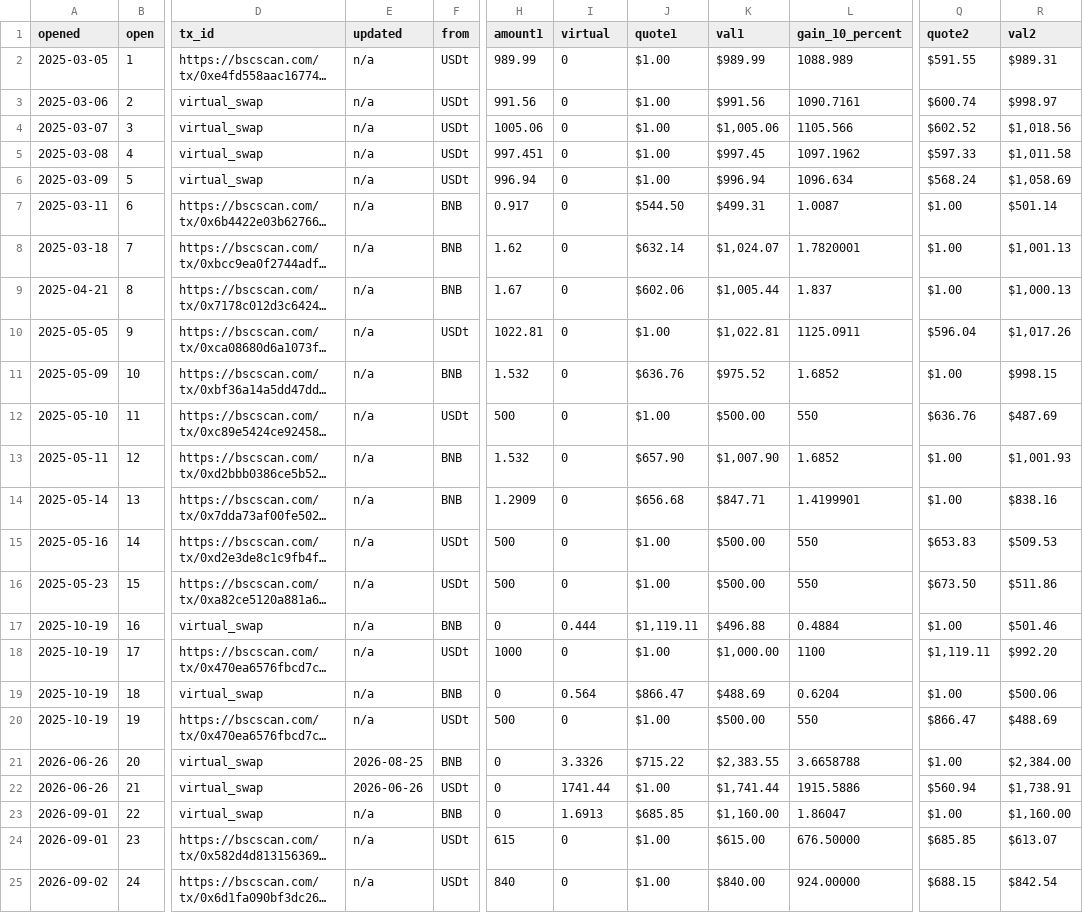
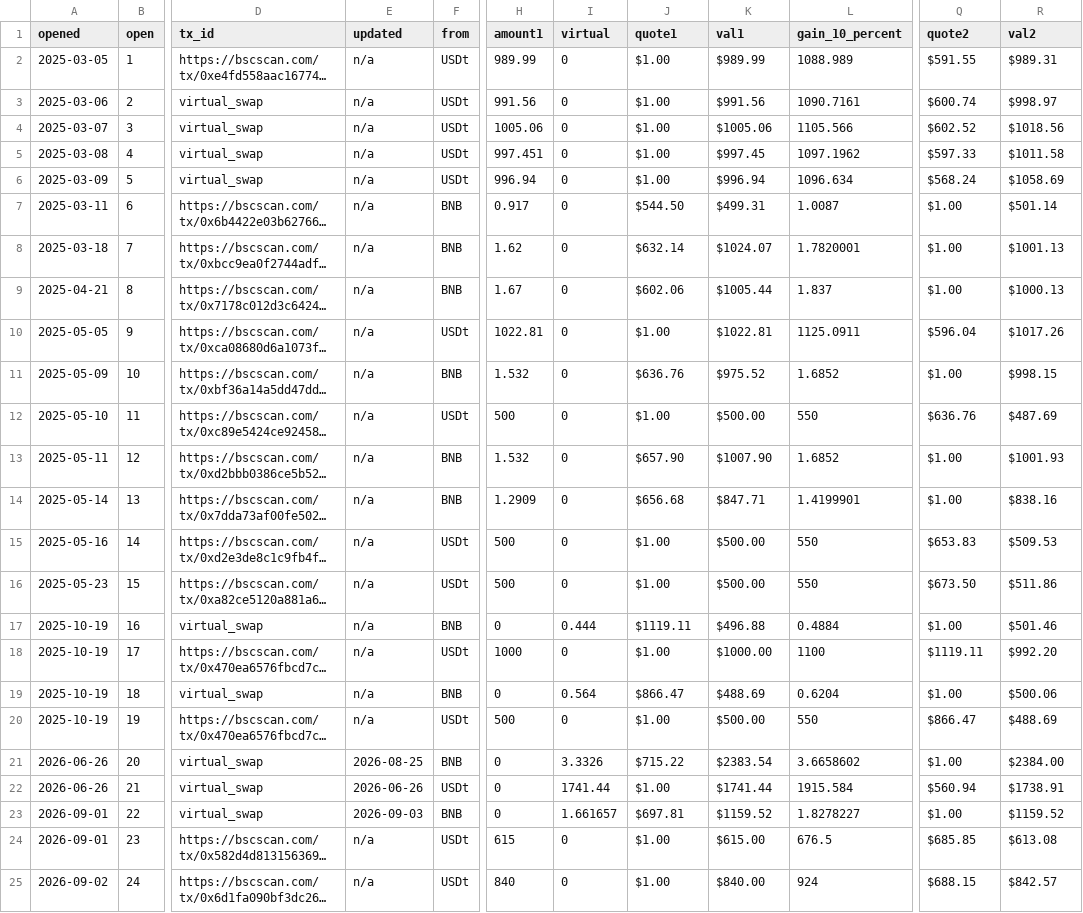
Before and after one commit to logicalgraphs/logicalgraphs.github.io, a TSV file: data/pivots/open/raw/bnb-usdt.tsv, drawn as a sheet; only a part is shown, gaps mark what is left out; long unchanged cells end in …; the diff names each change by its address in the sheet, - before the commit and + after, or states it on an @@ line.

```diff
--- a/data/pivots/open/raw/bnb-usdt.tsv
+++ b/data/pivots/open/raw/bnb-usdt.tsv
-K4 (val1): $1,005.06
+K4 (val1): $1005.06
-R4 (val2): $1,018.56
+R4 (val2): $1018.56
-R5 (val2): $1,011.58
+R5 (val2): $1011.58
-R6 (val2): $1,058.69
+R6 (val2): $1058.69
-K8 (val1): $1,024.07
+K8 (val1): $1024.07
-R8 (val2): $1,001.13
+R8 (val2): $1001.13
-K9 (val1): $1,005.44
+K9 (val1): $1005.44
-R9 (val2): $1,000.13
+R9 (val2): $1000.13
-K10 (val1): $1,022.81
+K10 (val1): $1022.81
-R10 (val2): $1,017.26
+R10 (val2): $1017.26
-K13 (val1): $1,007.90
+K13 (val1): $1007.90
-R13 (val2): $1,001.93
+R13 (val2): $1001.93
-J17 (quote1): $1,119.11
+J17 (quote1): $1119.11
-K18 (val1): $1,000.00
+K18 (val1): $1000.00
-Q18 (quote2): $1,119.11
+Q18 (quote2): $1119.11
-K21 (val1): $2,383.55
+K21 (val1): $2383.54
-L21 (gain_10_percent): 3.6658788
+L21 (gain_10_percent): 3.6658602
-R21 (val2): $2,384.00
+R21 (val2): $2384.00
-K22 (val1): $1,741.44
+K22 (val1): $1741.44
-L22 (gain_10_percent): 1915.5886
+L22 (gain_10_percent): 1915.584
-R22 (val2): $1,738.91
+R22 (val2): $1738.91
-E23 (updated): n/a
+E23 (updated): 2026-09-03
-I23 (virtual): 1.6913
+I23 (virtual): 1.661657
-J23 (quote1): $685.85
+J23 (quote1): $697.81
-K23 (val1): $1,160.00
+K23 (val1): $1159.52
-L23 (gain_10_percent): 1.86047
+L23 (gain_10_percent): 1.8278227
-R23 (val2): $1,160.00
+R23 (val2): $1159.52
-L24 (gain_10_percent): 676.50000
+L24 (gain_10_percent): 676.5
-R24 (val2): $613.07
+R24 (val2): $613.08
-L25 (gain_10_percent): 924.00000
+L25 (gain_10_percent): 924
-R25 (val2): $842.54
+R25 (val2): $842.57
```
Also changed, not shown: data/pivots/open/raw/btc-doge.tsv.
